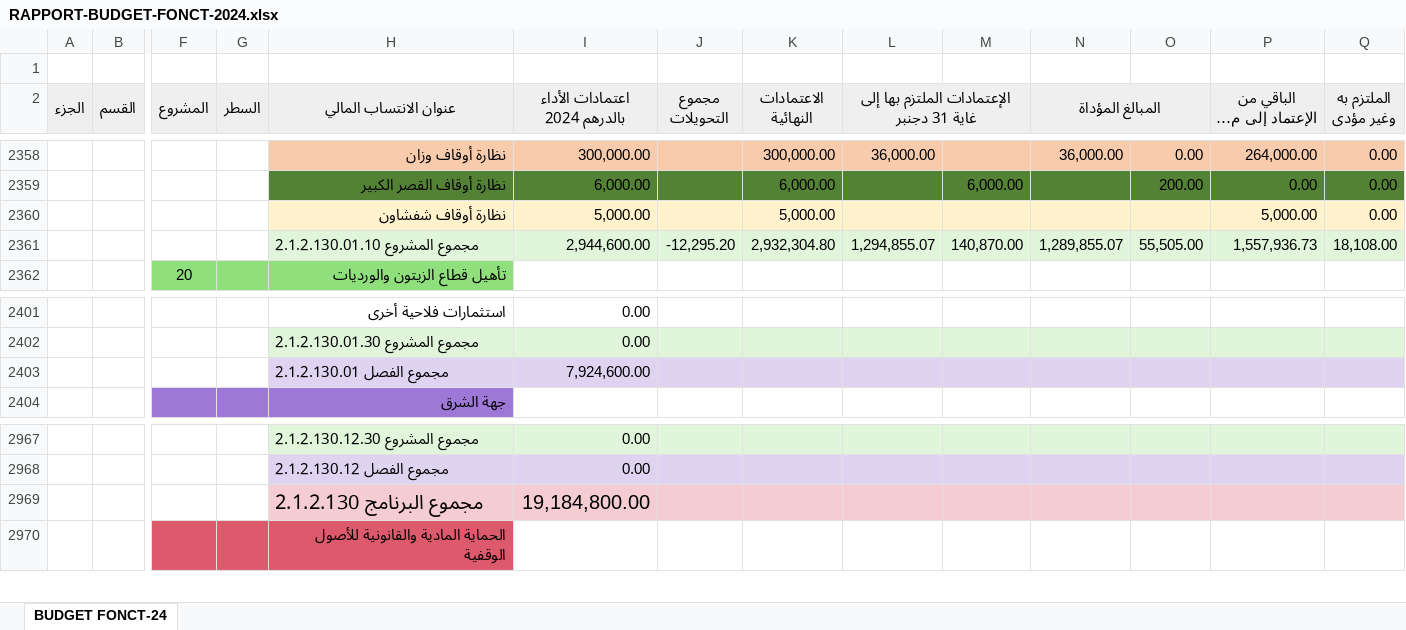
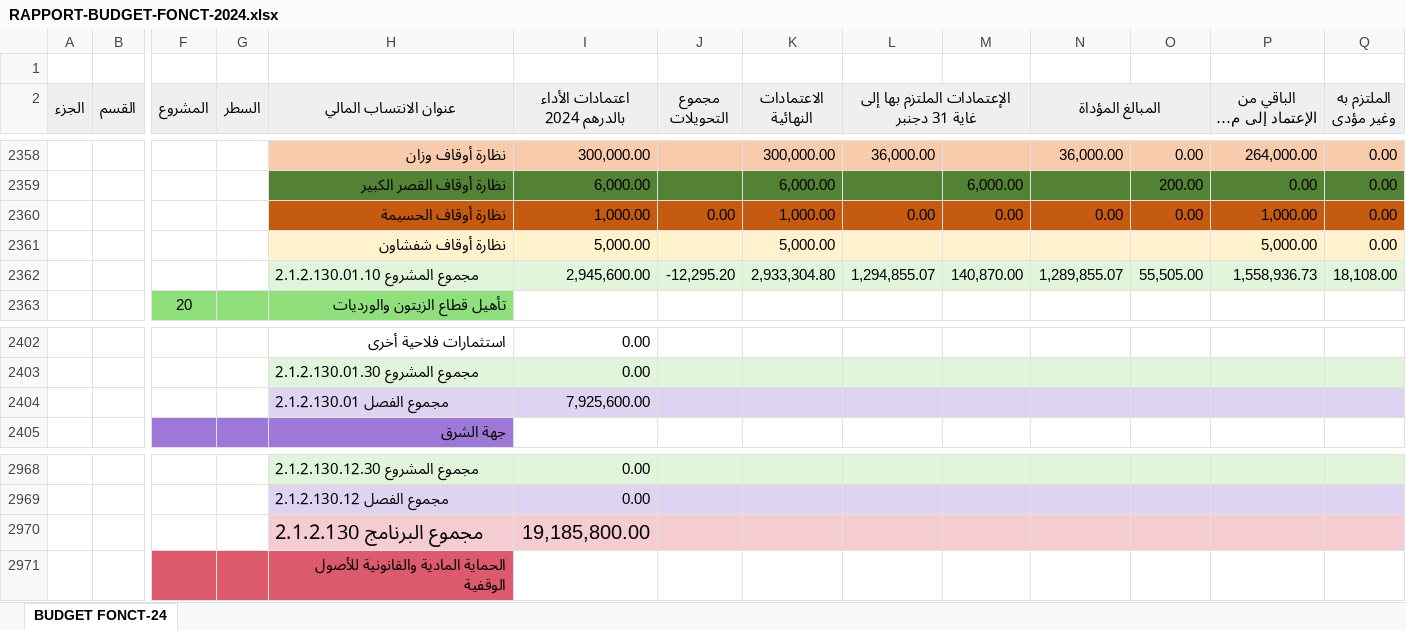
Before and after one commit to BIZA-ABDELWADOUD/excel, an Excel workbook: RAPPORT-BUDGET-FONCT-2024.xlsx, sheet BUDGET FONCT-24, drawn as a sheet; only a part is shown, gaps mark what is left out; long unchanged cells end in …; values as stored, in another font and other column widths than the file's, no borders; addresses are those after the commit; rows hold the shown columns only; the diff names each change by its address in the sheet, - before the commit and + after, or states it on an @@ line.

Commit message:
add missing row nedh alhoceima

```diff
--- a/RAPPORT-BUDGET-FONCT-2024.xlsx (sheet BUDGET FONCT-24)
+++ b/RAPPORT-BUDGET-FONCT-2024.xlsx (sheet BUDGET FONCT-24)
+row 2360:  |  |  |  | نظارة أوقاف الحسيمة | 1,000.00 | 0.00 | 1,000.00 | 0.00 | 0.00 | 0.00 | 0.00 | 1,000.00 | 0.00
-I2362 (اعتمادات الأداء بالدرهم 2024): 2,944,600.00
+I2362 (اعتمادات الأداء بالدرهم 2024): 2,945,600.00
-K2362 (الاعتمادات النهائية): 2,932,304.80
+K2362 (الاعتمادات النهائية): 2,933,304.80
-P2362 (الباقي من الإعتماد إلى متم دجنبر): 1,557,936.73
+P2362 (الباقي من الإعتماد إلى متم دجنبر): 1,558,936.73
-I2404 (اعتمادات الأداء بالدرهم 2024): 7,924,600.00
+I2404 (اعتمادات الأداء بالدرهم 2024): 7,925,600.00
-I2970 (اعتمادات الأداء بالدرهم 2024): 19,184,800.00
+I2970 (اعتمادات الأداء بالدرهم 2024): 19,185,800.00
```
Also changed, not shown: formulas that keep their value.
